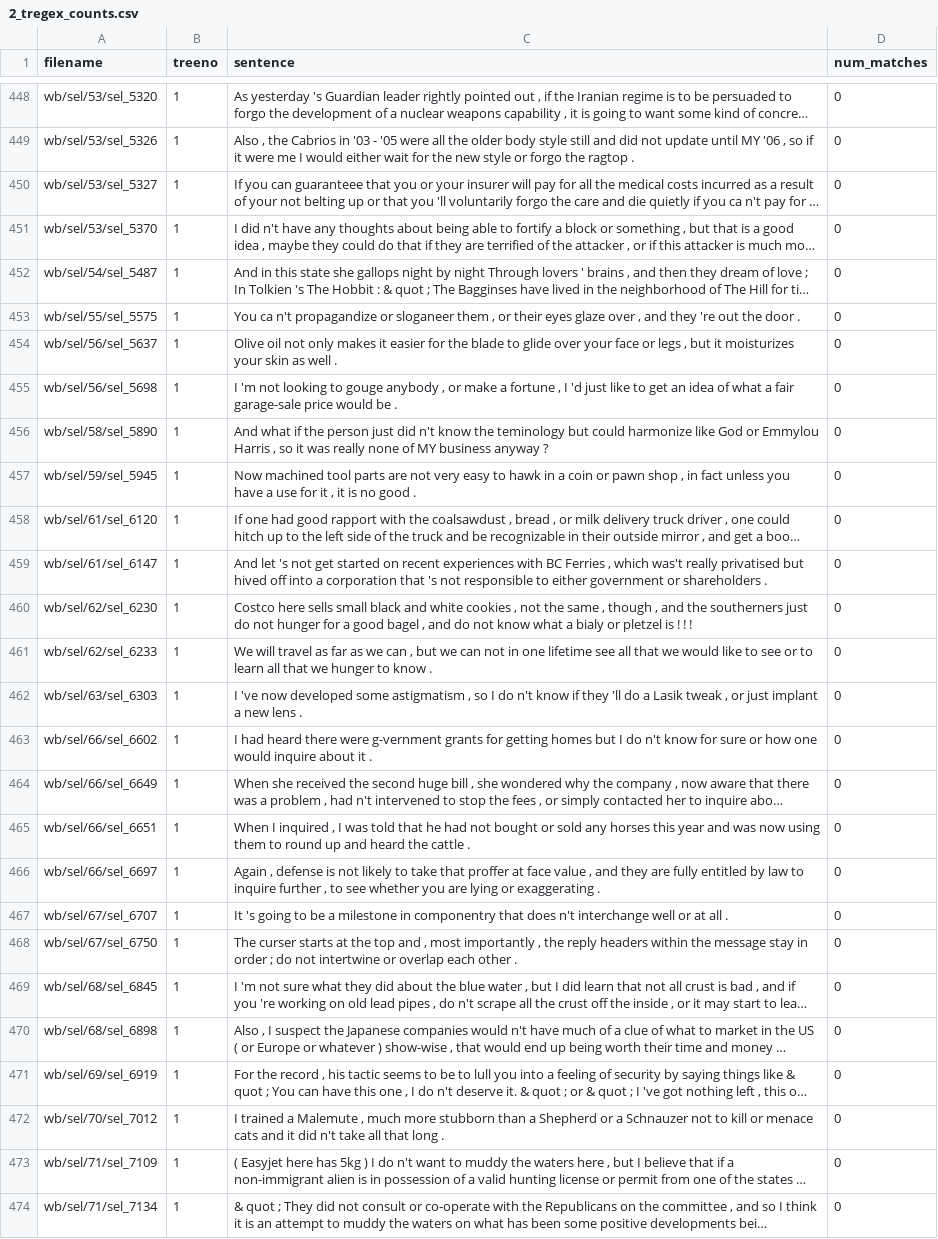
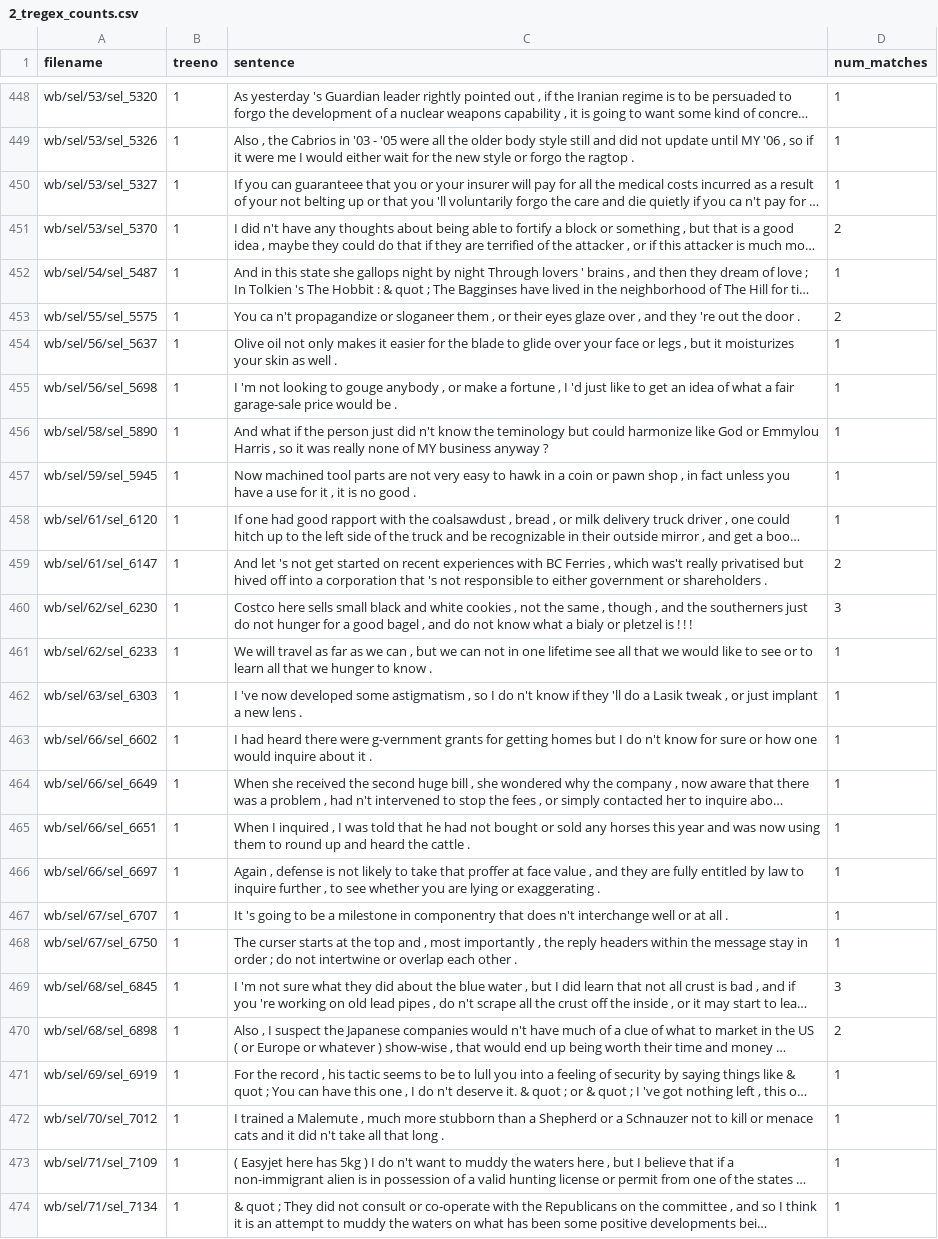
Before and after one commit to mebwells/corpus-neg-connectives, a CSV file: 2_tregex_counts.csv, drawn as a sheet; only a part is shown, gaps mark what is left out; long unchanged cells end in …; the diff covers the shown part only; the diff names each change by its address in the sheet, - before the commit and + after, or states it on an @@ line.

```diff
--- a/2_tregex_counts.csv
+++ b/2_tregex_counts.csv
-D448:D450 (num_matches): 0
+D448:D450 (num_matches): 1
-D451 (num_matches): 0
+D451 (num_matches): 2
-D452 (num_matches): 0
+D452 (num_matches): 1
-D453 (num_matches): 0
+D453 (num_matches): 2
-D454:D458 (num_matches): 0
+D454:D458 (num_matches): 1
-D459 (num_matches): 0
+D459 (num_matches): 2
-D460 (num_matches): 0
+D460 (num_matches): 3
-D461:D468 (num_matches): 0
+D461:D468 (num_matches): 1
-D469 (num_matches): 0
+D469 (num_matches): 3
-D470 (num_matches): 0
+D470 (num_matches): 2
-D471:D474 (num_matches): 0
+D471:D474 (num_matches): 1
```
Also changed, not shown: 67 edited cells elsewhere in this file, 2 other files.
